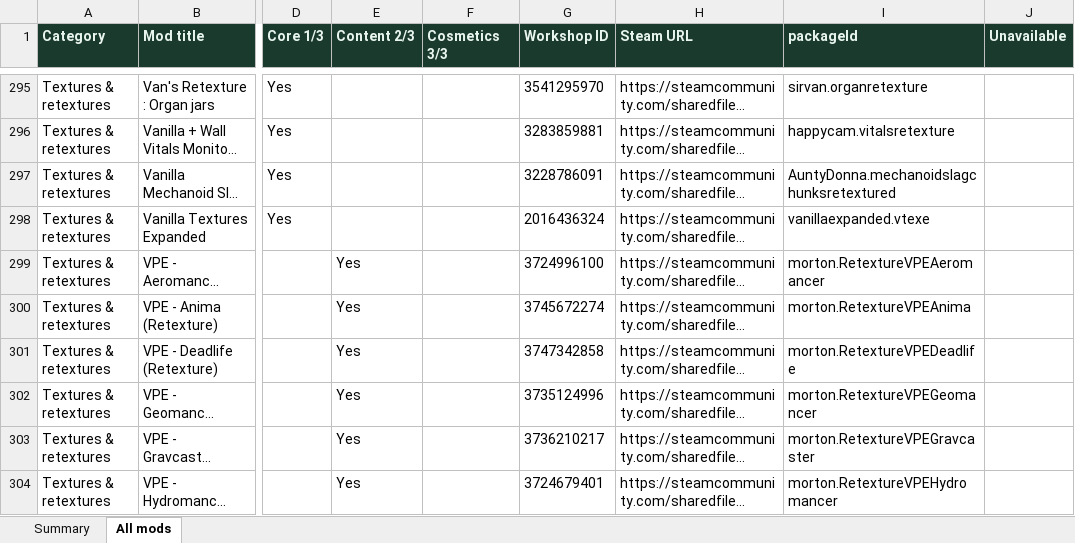
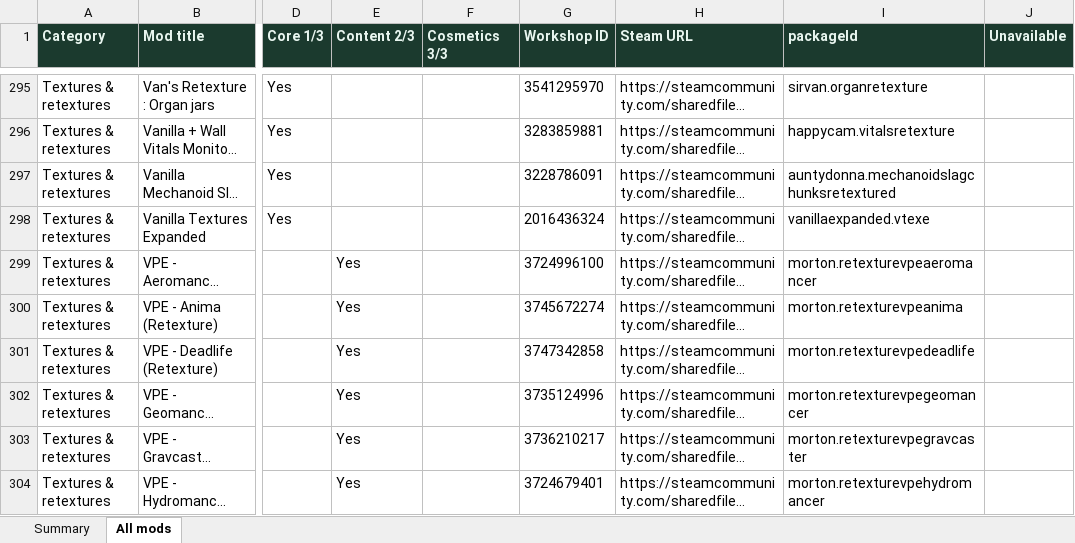
Before and after one commit to Cruesoe/progression-resources, an Excel workbook: backup/progression_collections_categorized.xlsx, sheet All mods, drawn as a sheet; only a part is shown, gaps mark what is left out; long unchanged cells end in …; values as stored, in another font and other column widths than the file's, no borders; the diff covers the shown part only; the diff names each change by its address in the sheet, - before the commit and + after, or states it on an @@ line.

```diff
--- a/backup/progression_collections_categorized.xlsx (sheet All mods)
+++ b/backup/progression_collections_categorized.xlsx (sheet All mods)
-I297 (packageId): AuntyDonna.mechanoidslagchunksretextured
+I297 (packageId): auntydonna.mechanoidslagchunksretextured
-I299 (packageId): morton.RetextureVPEAeromancer
+I299 (packageId): morton.retexturevpeaeromancer
-I300 (packageId): morton.RetextureVPEAnima
+I300 (packageId): morton.retexturevpeanima
-I301 (packageId): morton.RetextureVPEDeadlife
+I301 (packageId): morton.retexturevpedeadlife
-I302 (packageId): morton.RetextureVPEGeomancer
+I302 (packageId): morton.retexturevpegeomancer
-I303 (packageId): morton.RetextureVPEGravcaster
+I303 (packageId): morton.retexturevpegravcaster
-I304 (packageId): morton.RetextureVPEHydromancer
+I304 (packageId): morton.retexturevpehydromancer
```
Also changed, not shown: 8 added rows, 2 removed rows and 334 edited cells elsewhere in this sheet, sheet Summary, 17 other files.
